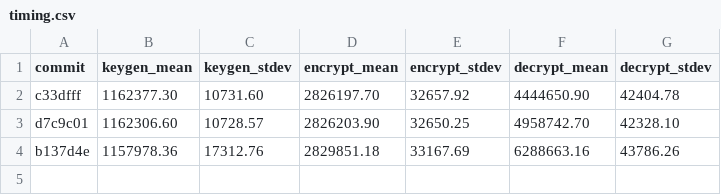
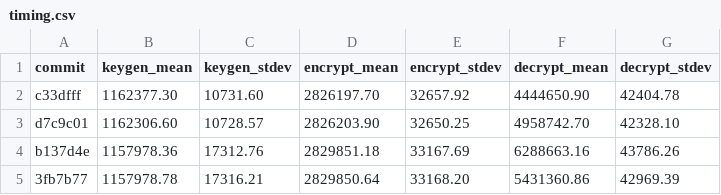
Before and after one commit to DomenicoCacace/HQC-crypto2021, a CSV file: report/timing.csv, drawn as a sheet; the diff names each change by its address in the sheet, - before the commit and + after, or states it on an @@ line.

Commit message:
Add test results

```diff
--- a/report/timing.csv
+++ b/report/timing.csv
+row 5: 3fb7b77 | 1157978.78 | 17316.21 | 2829850.64 | 33168.20 | 5431360.86 | 42969.39
```
